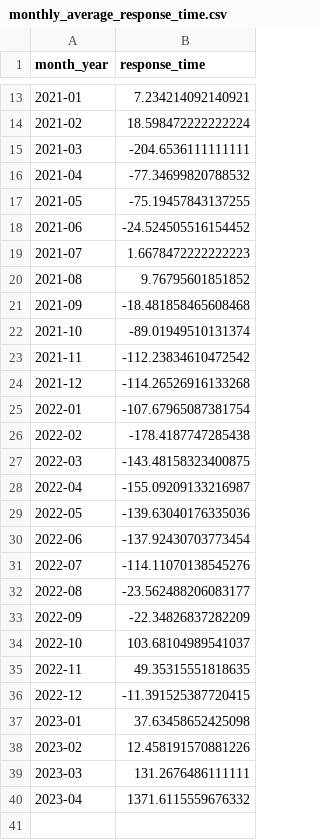
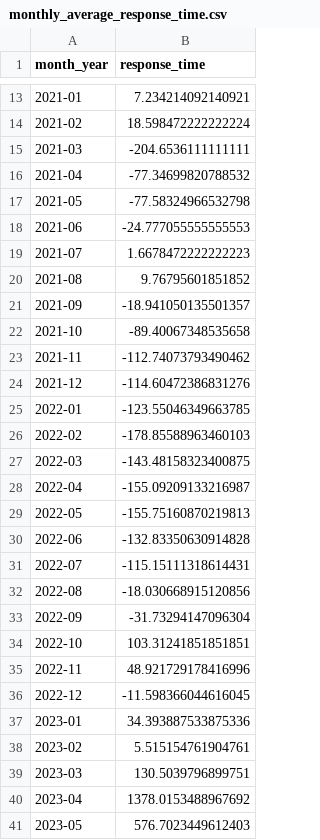
Before and after one commit to Harsh-Avinash/Fampay-In-Depth-Analysis, a CSV file: App-Analytics/FampayResponse/monthly_average_response_time.csv, drawn as a sheet; only a part is shown, gaps mark what is left out.

```diff
--- a/App-Analytics/FampayResponse/monthly_average_response_time.csv
+++ b/App-Analytics/FampayResponse/monthly_average_response_time.csv
@@ -16,25 +16,26 @@ month_year,response_time
 2021-04,-77.34699820788532
-2021-05,-75.19457843137255
-2021-06,-24.524505516154452
+2021-05,-77.58324966532798
+2021-06,-24.777055555555553
 2021-07,1.6678472222222223
 2021-08,9.76795601851852
-2021-09,-18.481858465608468
-2021-10,-89.01949510131374
-2021-11,-112.23834610472542
-2021-12,-114.26526916133268
-2022-01,-107.67965087381754
-2022-02,-178.4187747285438
+2021-09,-18.941050135501357
+2021-10,-89.40067348535658
+2021-11,-112.74073793490462
+2021-12,-114.60472386831276
+2022-01,-123.55046349663785
+2022-02,-178.85588963460103
 2022-03,-143.48158323400875
 2022-04,-155.09209133216987
-2022-05,-139.63040176335036
-2022-06,-137.92430703773454
-2022-07,-114.11070138545276
-2022-08,-23.562488206083177
-2022-09,-22.34826837282209
-2022-10,103.68104989541037
-2022-11,49.35315551818635
-2022-12,-11.391525387720415
-2023-01,37.63458652425098
-2023-02,12.458191570881226
-2023-03,131.2676486111111
-2023-04,1371.6115559676332
+2022-05,-155.75160870219813
+2022-06,-132.83350630914828
+2022-07,-115.15111318614431
+2022-08,-18.030668915120856
+2022-09,-31.73294147096304
+2022-10,103.31241851851851
+2022-11,48.921729178416996
+2022-12,-11.598366044616045
+2023-01,34.393887533875336
+2023-02,5.515154761904761
+2023-03,130.5039796899751
+2023-04,1378.0153488967692
+2023-05,576.7023449612403
```
Also changed, not shown: App-Analytics/UserBehaviour/high_rating_feature_mentions.csv, App-Analytics/UserBehaviour/low_rating_feature_mentions.csv, 21 other files.
